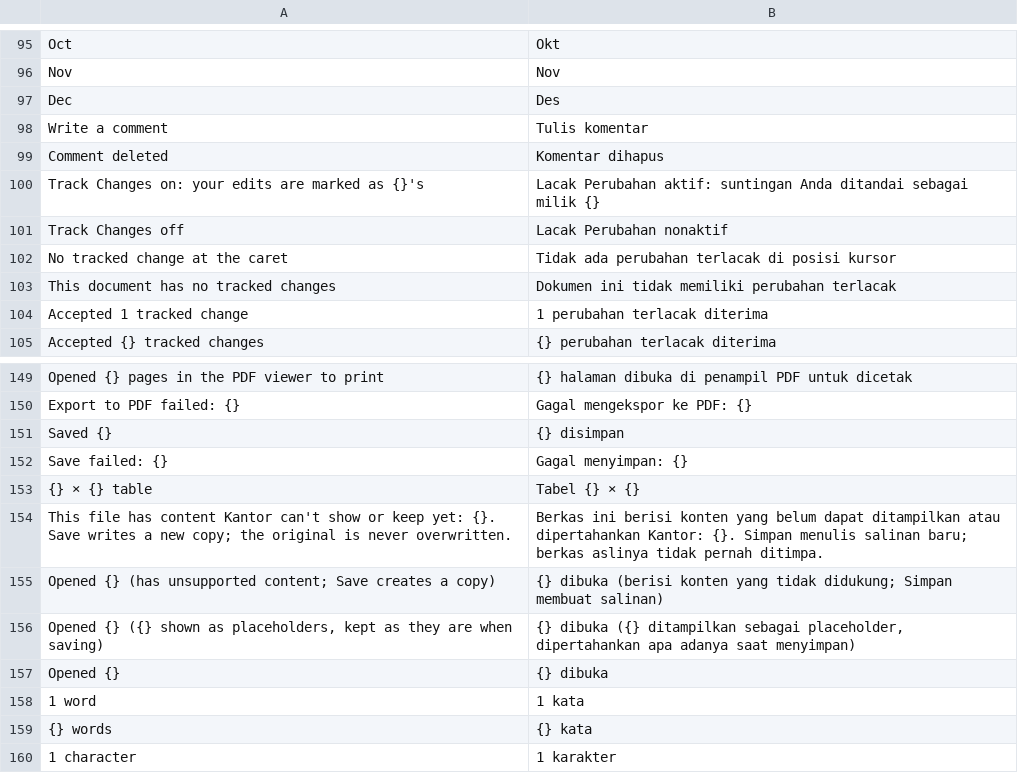
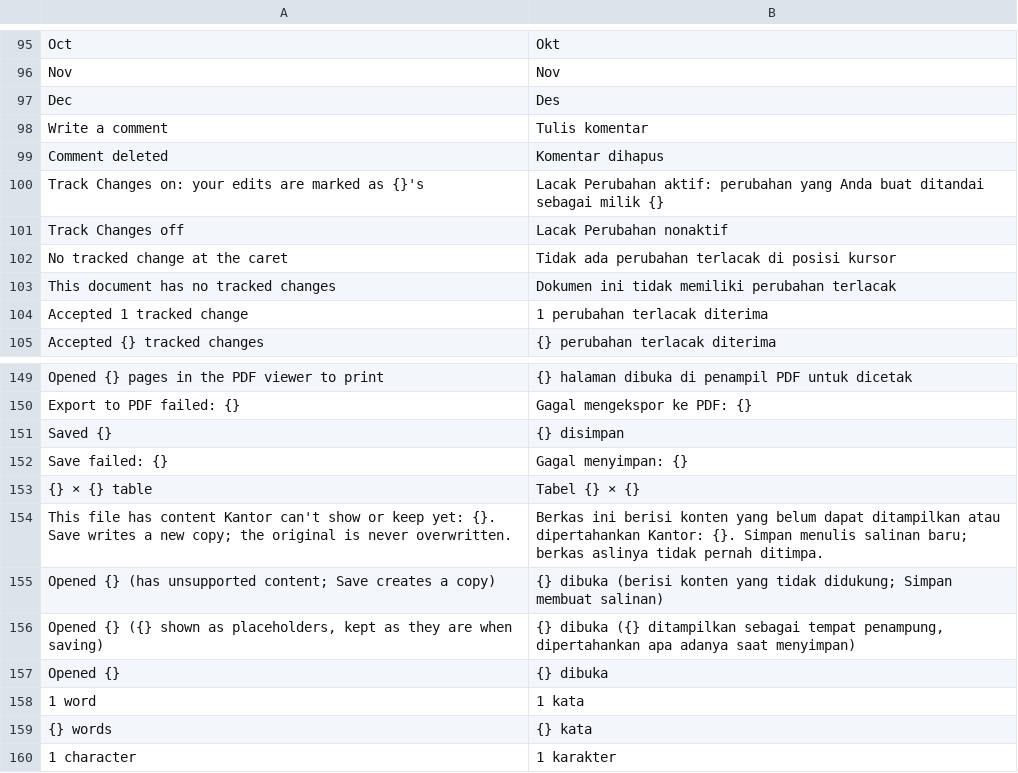
Before and after one commit to dzulfikar08/kantor, a TSV file: crates/kantor_ui/i18n/docs.tsv, drawn as a sheet; only a part is shown, gaps mark what is left out; the diff covers the shown part only.

Commit message:
Indonesian: second-pass review and glossary
About 110 lines reworded: formal register, KBBI spelling, one term per
concept across the apps (Kesalahan, Kustom, Tempat Penampung, ...),
Office Indonesian names where established, and meaning fixes.
docs/i18n-glossary.md lists the chosen terms, the style rules and how
the catalogs and their tests work.

```diff
--- a/crates/kantor_ui/i18n/docs.tsv
+++ b/crates/kantor_ui/i18n/docs.tsv
@@ -99,3 +99,3 @@ Write a comment	Tulis komentar
 Comment deleted	Komentar dihapus
-Track Changes on: your edits are marked as {}'s	Lacak Perubahan aktif: suntingan Anda ditandai sebagai milik {}
+Track Changes on: your edits are marked as {}'s	Lacak Perubahan aktif: perubahan yang Anda buat ditandai sebagai milik {}
 Track Changes off	Lacak Perubahan nonaktif
@@ -155,3 +155,3 @@ This file has content Kantor can't show or keep yet: {}. Save writes a new copy;
 Opened {} (has unsupported content; Save creates a copy)	{} dibuka (berisi konten yang tidak didukung; Simpan membuat salinan)
-Opened {} ({} shown as placeholders, kept as they are when saving)	{} dibuka ({} ditampilkan sebagai placeholder, dipertahankan apa adanya saat menyimpan)
+Opened {} ({} shown as placeholders, kept as they are when saving)	{} dibuka ({} ditampilkan sebagai tempat penampung, dipertahankan apa adanya saat menyimpan)
 Opened {}	{} dibuka
```
Also changed, not shown: 10 edited cells elsewhere in this file, crates/kantor_ui/i18n/kantor.tsv, crates/kantor_ui/i18n/sheets.tsv, 2 other files.
